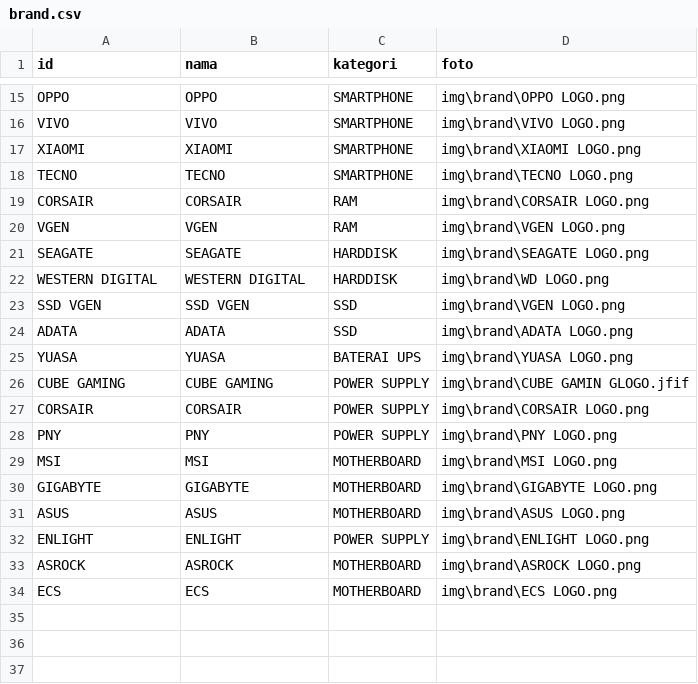
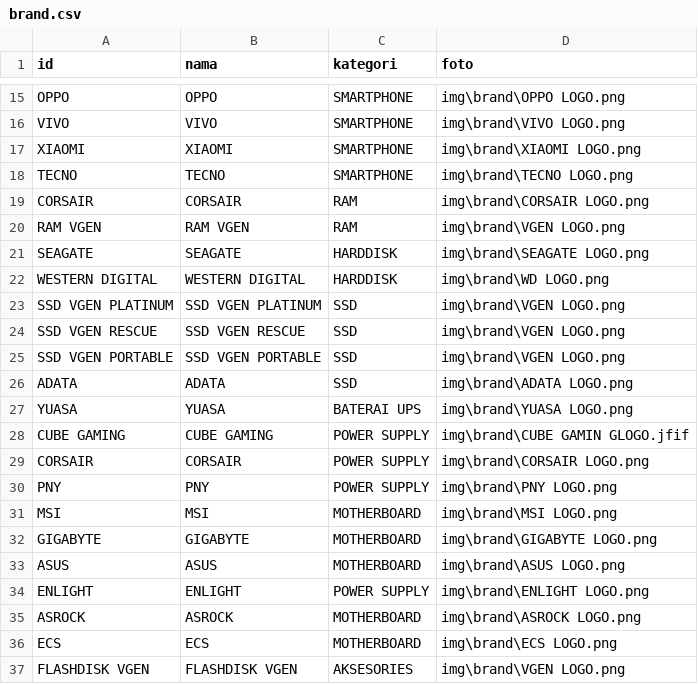
Before and after one commit to fendyfreelancestore/fendyfreelancestore, a CSV file: brand.csv, drawn as a sheet; only a part is shown, gaps mark what is left out.

```diff
--- a/brand.csv
+++ b/brand.csv
@@ -19,6 +19,8 @@ TECNO,TECNO,SMARTPHONE,img\brand\TECNO LOGO.png
 CORSAIR ,CORSAIR,RAM,img\brand\CORSAIR LOGO.png
-VGEN,VGEN,RAM,img\brand\VGEN LOGO.png
+RAM VGEN,RAM VGEN ,RAM,img\brand\VGEN LOGO.png
 SEAGATE,SEAGATE,HARDDISK,img\brand\SEAGATE LOGO.png
 WESTERN DIGITAL,WESTERN DIGITAL,HARDDISK,img\brand\WD LOGO.png
-SSD VGEN,SSD VGEN,SSD,img\brand\VGEN LOGO.png
+SSD VGEN PLATINUM,SSD VGEN PLATINUM,SSD,img\brand\VGEN LOGO.png
+SSD VGEN RESCUE,SSD VGEN RESCUE,SSD,img\brand\VGEN LOGO.png
+SSD VGEN PORTABLE,SSD VGEN PORTABLE,SSD,img\brand\VGEN LOGO.png
 ADATA,ADATA,SSD,img\brand\ADATA LOGO.png
@@ -34 +36,2 @@ ASROCK ,ASROCK,MOTHERBOARD,img\brand\ASROCK LOGO.png
 ECS,ECS,MOTHERBOARD,img\brand\ECS LOGO.png
+FLASHDISK VGEN,FLASHDISK VGEN,AKSESORIES ,img\brand\VGEN LOGO.png
```
Also changed, not shown: 46 other files.
